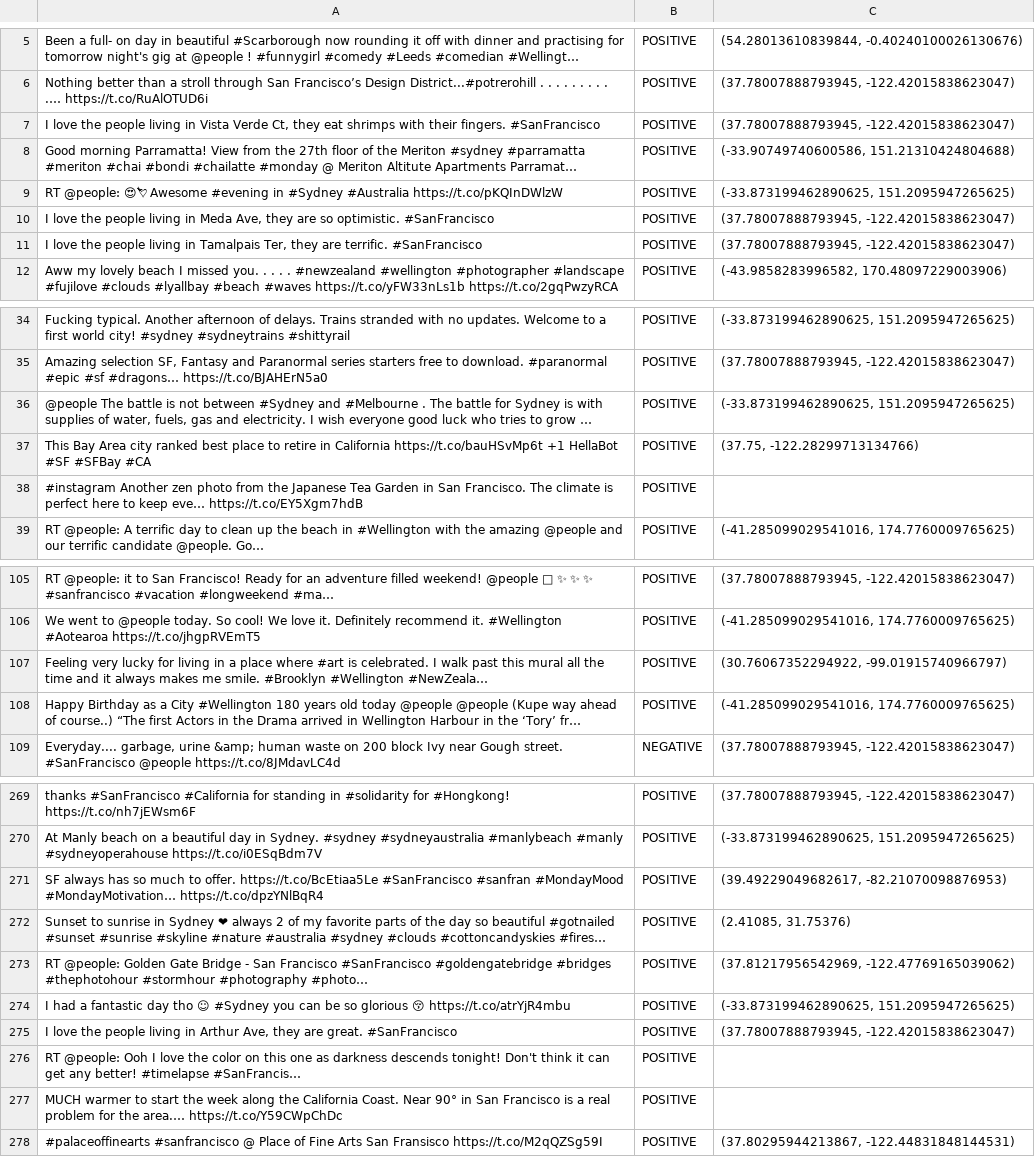
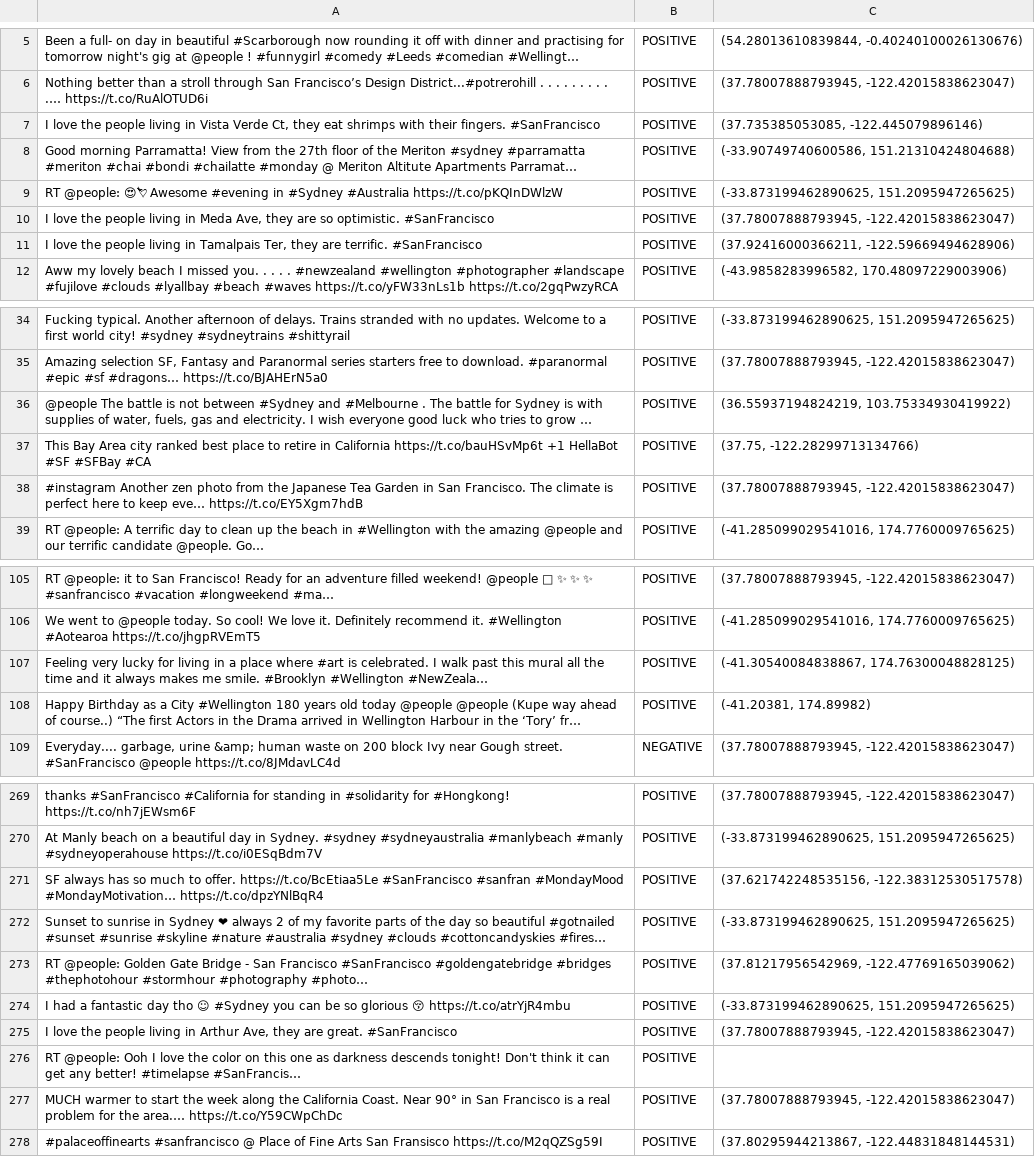
Before and after one commit to michelelanotte/TweetSentMap, a TSV file: dataset/sentiments_and_coords.tsv, drawn as a sheet; only a part is shown, gaps mark what is left out; long unchanged cells end in …; the diff covers the shown part only; the diff names each change by its address in the sheet, - before the commit and + after, or states it on an @@ line.

```diff
--- a/dataset/sentiments_and_coords.tsv
+++ b/dataset/sentiments_and_coords.tsv
-C7: (37.78007888793945, -122.42015838623047)
+C7: (37.735385053085, -122.445079896146)
-C11: (37.78007888793945, -122.42015838623047)
+C11: (37.92416000366211, -122.59669494628906)
-C36: (-33.873199462890625, 151.2095947265625)
+C36: (36.55937194824219, 103.75334930419922)
-C38: (empty)
+C38: (37.78007888793945, -122.42015838623047)
-C107: (30.76067352294922, -99.01915740966797)
+C107: (-41.30540084838867, 174.76300048828125)
-C108: (-41.285099029541016, 174.7760009765625)
+C108: (-41.20381, 174.89982)
-C271: (39.49229049682617, -82.21070098876953)
+C271: (37.621742248535156, -122.38312530517578)
-C272: (2.41085, 31.75376)
+C272: (-33.873199462890625, 151.2095947265625)
-C277: (empty)
+C277: (37.78007888793945, -122.42015838623047)
```
Also changed, not shown: 16 edited cells elsewhere in this file, dataset/meaningful_tweets.tsv, 5 other files.
